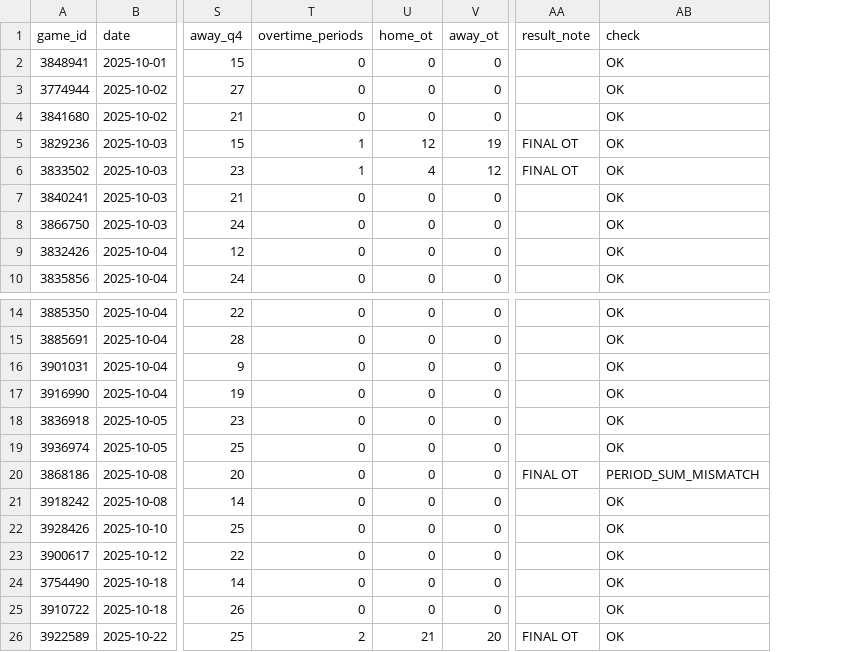
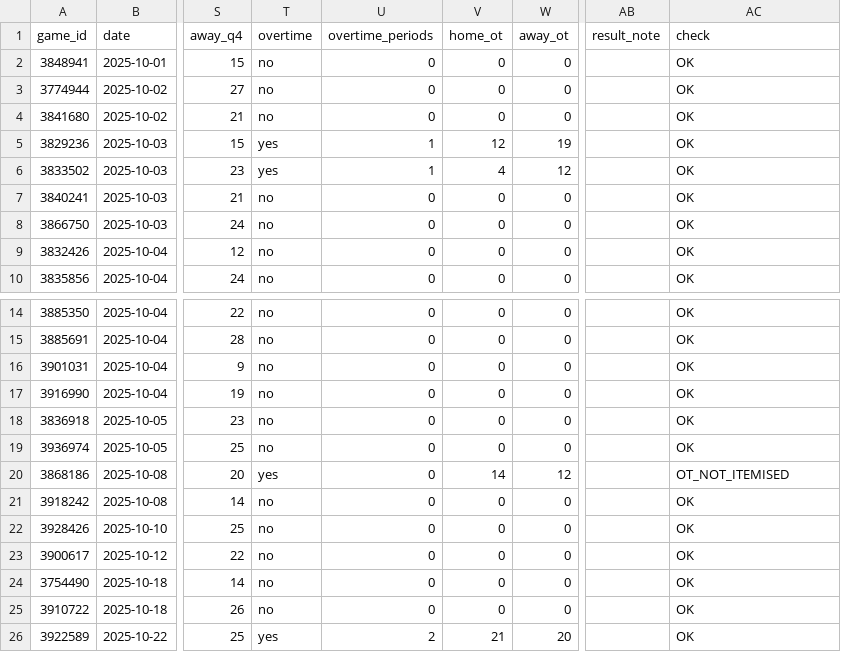
Before and after one commit to David9930/basketball-Quarter-System, a CSV file: data/games/2025-10.csv, drawn as a sheet; only a part is shown, gaps mark what is left out; addresses are those after the commit; the diff names each change by its address in the sheet, - before the commit and + after, or states it on an @@ line.

```diff
--- a/data/games/2025-10.csv
+++ b/data/games/2025-10.csv
+column T (overtime), rows 2-10: no | no | no | yes | yes | no | no | no | no; rows 14-26: no | no | no | no | no | no | yes | no | no | no | no | no | yes
-AB5:AB6 (result_note): FINAL OT
+AB5:AB6 (result_note): (empty)
-V20 (home_ot): 0
+V20 (home_ot): 14
-W20 (away_ot): 0
+W20 (away_ot): 12
-AB20 (result_note): FINAL OT
+AB20 (result_note): (empty)
-AC20 (check): PERIOD_SUM_MISMATCH
+AC20 (check): OT_NOT_ITEMISED
-AB26 (result_note): FINAL OT
+AB26 (result_note): (empty)
```
Also changed, not shown: data/games/2025-02.csv, data/games/2025-09.csv, 28 other files.
